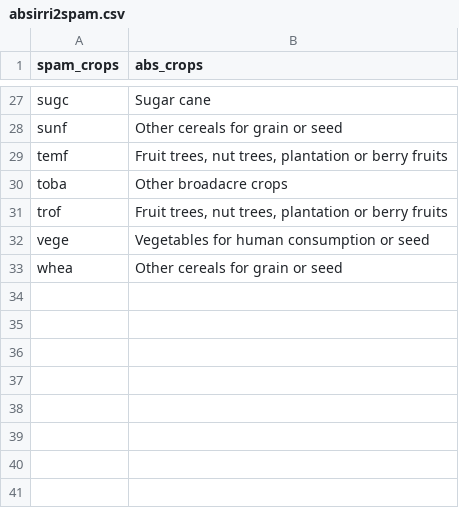
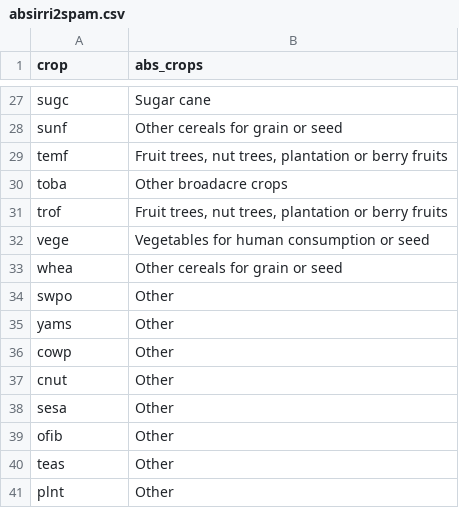
Before and after one commit to accastonguay/mapspam_aus, a CSV file: mappings/absirri2spam.csv, drawn as a sheet; only a part is shown, gaps mark what is left out; the diff names each change by its address in the sheet, - before the commit and + after, or states it on an @@ line.

```diff
--- a/mappings/absirri2spam.csv
+++ b/mappings/absirri2spam.csv
-A1: spam_crops
+A1: crop
+row 34: swpo | Other
+row 35: yams | Other
+row 36: cowp | Other
+row 37: cnut | Other
+row 38: sesa | Other
+row 39: ofib | Other
+row 40: teas | Other
+row 41: plnt | Other
```
Also changed, not shown: mappings/ABS2crop.csv.
